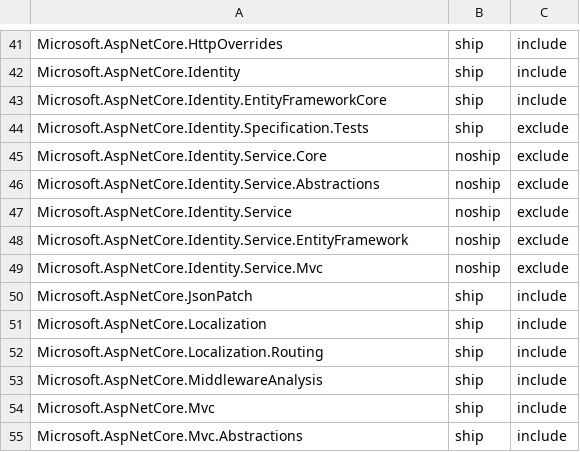
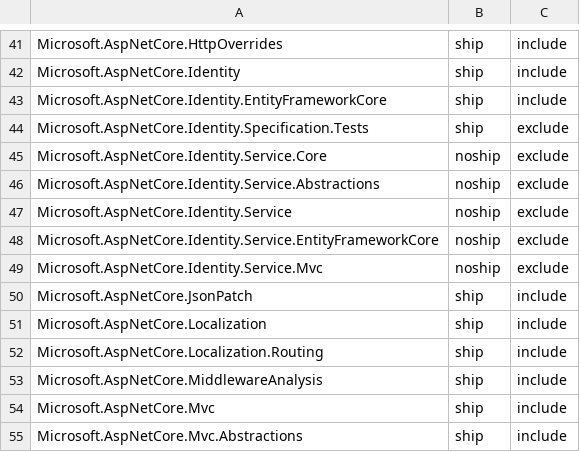
Before and after one commit to aspnet/Coherence, a CSV file: packages/packages.csv, drawn as a sheet; only a part is shown, gaps mark what is left out.

Commit message:
Correct entry in packages.csv
Microsoft.AspNetCore.Identity.Service.EntityFramework -> Microsoft.AspNetCore.Identity.Service.EntityFrameworkCore

```diff
--- a/packages/packages.csv
+++ b/packages/packages.csv
@@ -47,3 +47,3 @@ Microsoft.AspNetCore.Identity.Service.Abstractions,noship,exclude
 Microsoft.AspNetCore.Identity.Service,noship,exclude
-Microsoft.AspNetCore.Identity.Service.EntityFramework,noship,exclude
+Microsoft.AspNetCore.Identity.Service.EntityFrameworkCore,noship,exclude
 Microsoft.AspNetCore.Identity.Service.Mvc,noship,exclude
```
